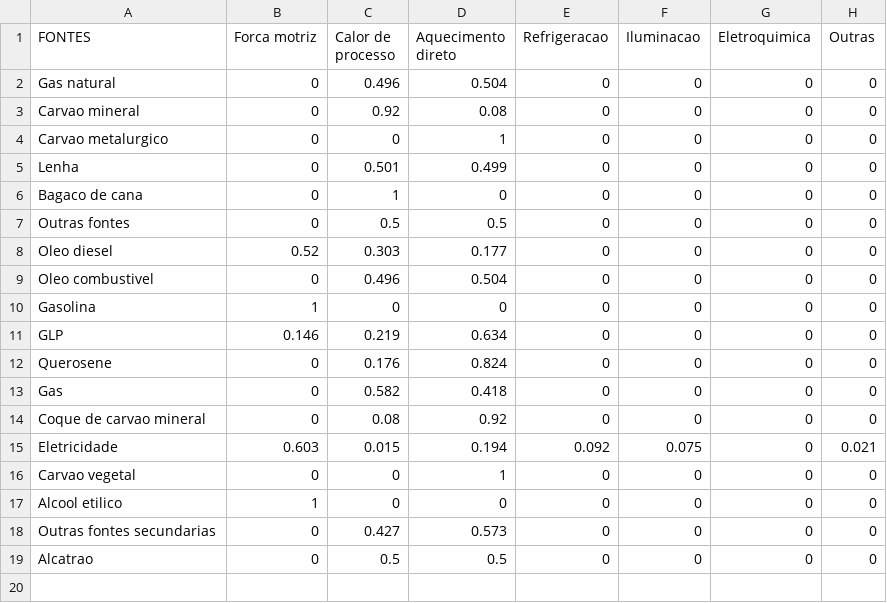
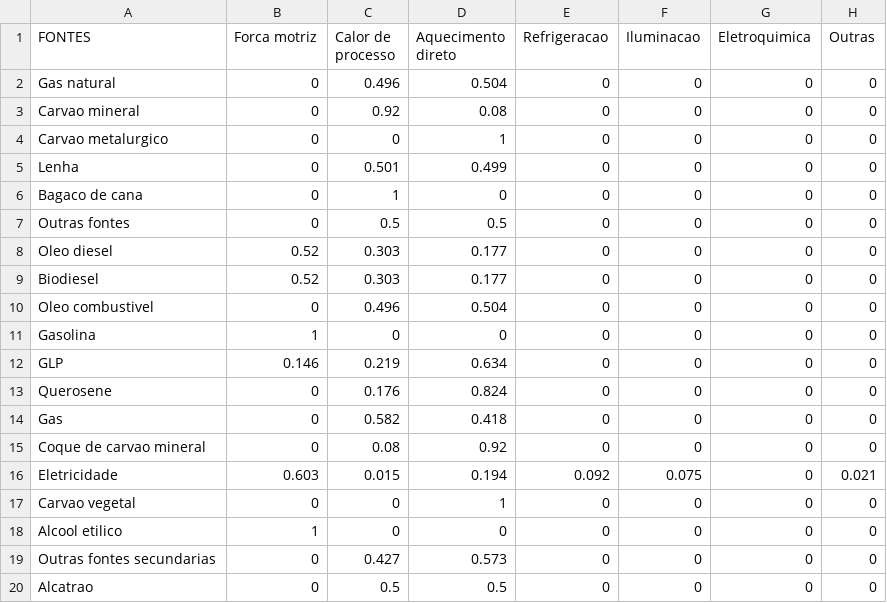
Before and after one commit to ottohebeda/Industry_Energy_Emissions_simulator, a CSV file: Outras_industrias/Destination_coef_Outras.csv, drawn as a sheet; the diff names each change by its address in the sheet, - before the commit and + after, or states it on an @@ line.

Commit message:
Update Destination_coef_Outras.csv

```diff
--- a/Outras_industrias/Destination_coef_Outras.csv
+++ b/Outras_industrias/Destination_coef_Outras.csv
+row 9: Biodiesel | 0.52 | 0.303 | 0.177 | 0 | 0 | 0 | 0
```
